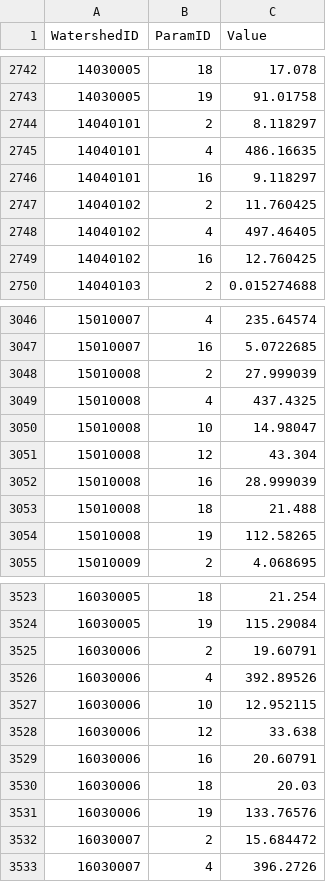
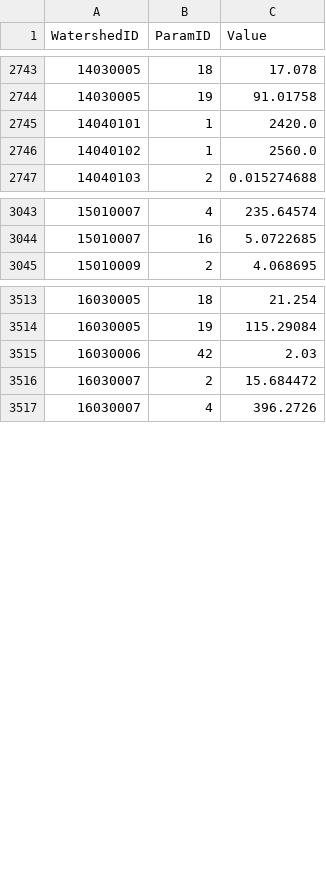
Before and after one commit to Riverscapes/riverscapes-tools, a CSV file: packages/brat/database/data/intersect/WatershedHydroParams.csv, drawn as a sheet; only a part is shown, gaps mark what is left out; the diff covers the shown part only.

```diff
--- a/packages/brat/database/data/intersect/WatershedHydroParams.csv
+++ b/packages/brat/database/data/intersect/WatershedHydroParams.csv
@@ -2743,8 +2744,4 @@ WatershedID,ParamID,Value
 14030005,19,91.01758
-14040101,2,8.118297
-14040101,4,486.16635
-14040101,16,9.118297
-14040102,2,11.760425
-14040102,4,497.46405
-14040102,16,12.760425
+14040101,1,2420.0
+14040102,1,2560.0
 14040103,2,0.015274688
@@ -3047,9 +3044,2 @@ WatershedID,ParamID,Value
 15010007,16,5.0722685
-15010008,2,27.999039
-15010008,4,437.4325
-15010008,10,14.98047
-15010008,12,43.304
-15010008,16,28.999039
-15010008,18,21.488
-15010008,19,112.58265
 15010009,2,4.068695
@@ -3524,9 +3514,3 @@ WatershedID,ParamID,Value
 16030005,19,115.29084
-16030006,2,19.60791
-16030006,4,392.89526
-16030006,10,12.952115
-16030006,12,33.638
-16030006,16,20.60791
-16030006,18,20.03
-16030006,19,133.76576
+16030006,42,2.03
 16030007,2,15.684472
```
Also changed, not shown: 5 added rows, 4 removed rows and 14 edited cells elsewhere in this file, packages/brat/database/data/HydroParams.csv, packages/brat/database/data/Watersheds.csv.
